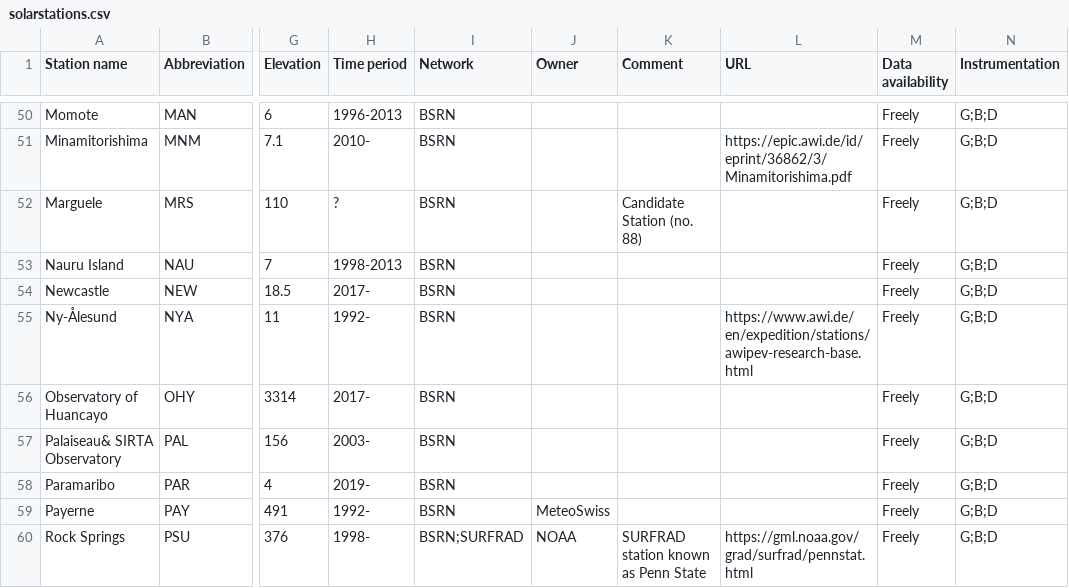
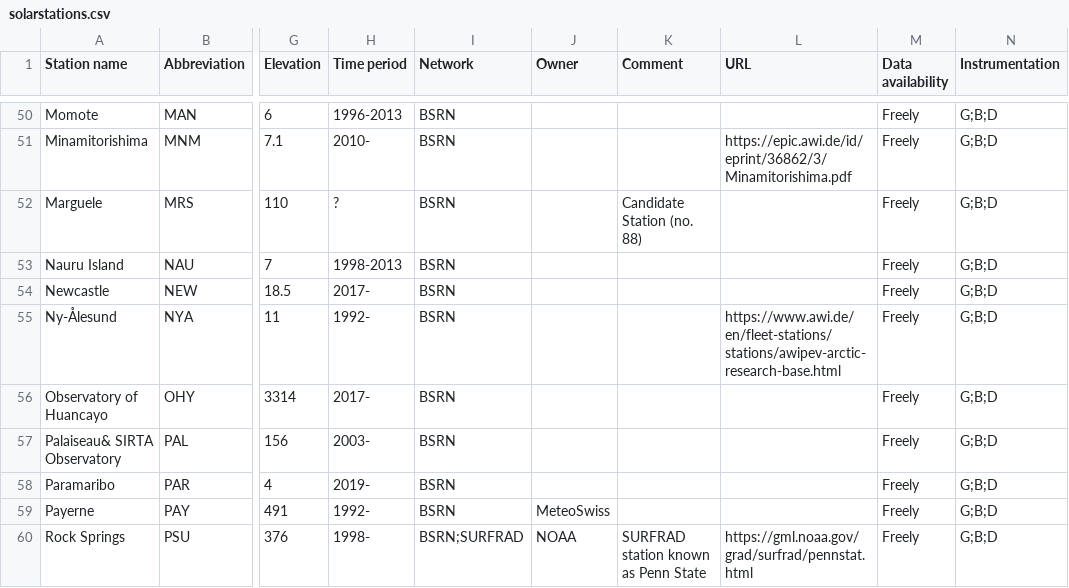
Before and after one commit to AssessingSolar/solarstations, a CSV file: solarstations.csv, drawn as a sheet; only a part is shown, gaps mark what is left out; the diff names each change by its address in the sheet, - before the commit and + after, or states it on an @@ line.

```diff
--- a/solarstations.csv
+++ b/solarstations.csv
-L55 (URL): https://www.awi.de/en/expedition/stations/awipev-research-base.html
+L55 (URL): https://www.awi.de/en/fleet-stations/stations/awipev-arctic-research-base.html
```
Also changed, not shown: 1 other file.
